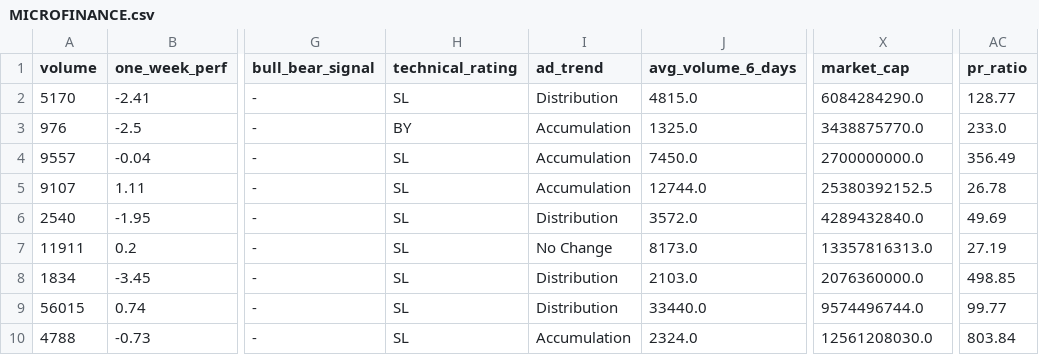
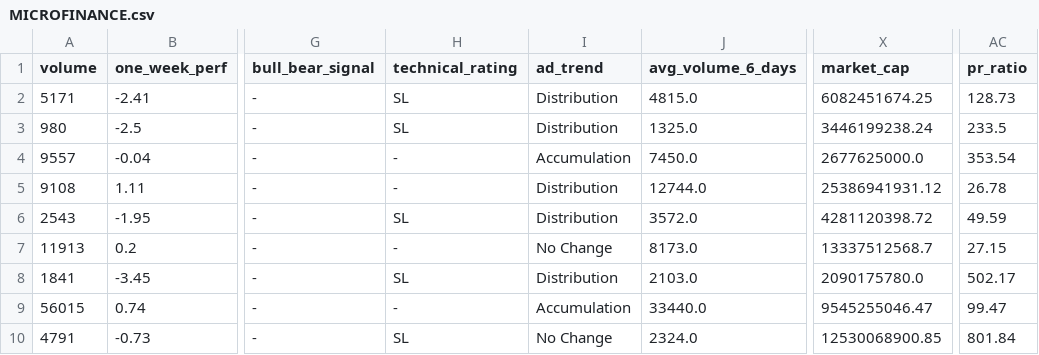
Before and after one commit to subediparas5/nepse-signaling, a CSV file: data/MICROFINANCE.csv, drawn as a sheet; only a part is shown, gaps mark what is left out; the diff covers the shown part only; the diff names each change by its address in the sheet, - before the commit and + after, or states it on an @@ line.

```diff
--- a/data/MICROFINANCE.csv
+++ b/data/MICROFINANCE.csv
-A2 (volume): 5170
+A2 (volume): 5171
-X2 (market_cap): 6084284290.0
+X2 (market_cap): 6082451674.25
-AC2 (pr_ratio): 128.77
+AC2 (pr_ratio): 128.73
-A3 (volume): 976
+A3 (volume): 980
-H3 (technical_rating): BY
+H3 (technical_rating): SL
-I3 (ad_trend): Accumulation
+I3 (ad_trend): Distribution
-X3 (market_cap): 3438875770.0
+X3 (market_cap): 3446199238.24
-AC3 (pr_ratio): 233.0
+AC3 (pr_ratio): 233.5
-H4:H5 (technical_rating): SL
+H4:H5 (technical_rating): -
-X4 (market_cap): 2700000000.0
+X4 (market_cap): 2677625000.0
-AC4 (pr_ratio): 356.49
+AC4 (pr_ratio): 353.54
-A5 (volume): 9107
+A5 (volume): 9108
-I5 (ad_trend): Accumulation
+I5 (ad_trend): Distribution
-X5 (market_cap): 25380392152.5
+X5 (market_cap): 25386941931.12
-A6 (volume): 2540
+A6 (volume): 2543
-X6 (market_cap): 4289432840.0
+X6 (market_cap): 4281120398.72
-AC6 (pr_ratio): 49.69
+AC6 (pr_ratio): 49.59
-A7 (volume): 11911
+A7 (volume): 11913
-H7 (technical_rating): SL
+H7 (technical_rating): -
-X7 (market_cap): 13357816313.0
+X7 (market_cap): 13337512568.7
-AC7 (pr_ratio): 27.19
+AC7 (pr_ratio): 27.15
-A8 (volume): 1834
+A8 (volume): 1841
-X8 (market_cap): 2076360000.0
+X8 (market_cap): 2090175780.0
-AC8 (pr_ratio): 498.85
+AC8 (pr_ratio): 502.17
-H9 (technical_rating): SL
+H9 (technical_rating): -
-I9 (ad_trend): Distribution
+I9 (ad_trend): Accumulation
-X9 (market_cap): 9574496744.0
+X9 (market_cap): 9545255046.47
-AC9 (pr_ratio): 99.77
+AC9 (pr_ratio): 99.47
-A10 (volume): 4788
+A10 (volume): 4791
-I10 (ad_trend): Accumulation
+I10 (ad_trend): No Change
-X10 (market_cap): 12561208030.0
+X10 (market_cap): 12530068900.85
-AC10 (pr_ratio): 803.84
+AC10 (pr_ratio): 801.84
```
Also changed, not shown: 121 edited cells elsewhere in this file, data/DEVBANK.csv, data/FINANCE.csv, 9 other files.
